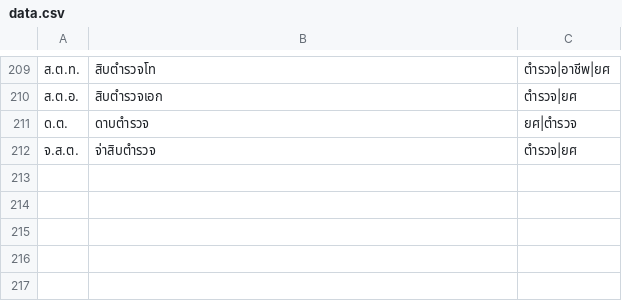
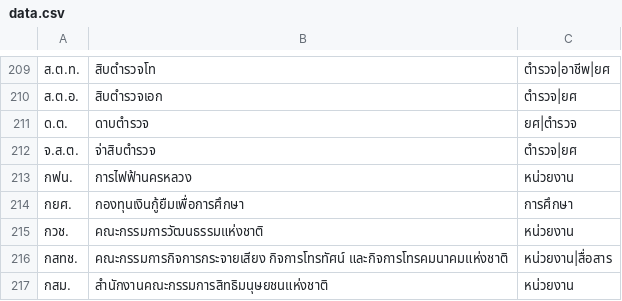
Before and after one commit to PyThaiNLP/lexicon-thai, a CSV file: thai-abbreviation/data.csv, drawn as a sheet; only a part is shown, gaps mark what is left out; the diff names each change by its address in the sheet, - before the commit and + after, or states it on an @@ line.

Commit message:
add data

```diff
--- a/thai-abbreviation/data.csv
+++ b/thai-abbreviation/data.csv
+row 213: กฟน. | การไฟฟ้านครหลวง | หน่วยงาน
+row 214: กยศ. | กองทุนเงินกู้ยืมเพื่อการศึกษา | การศึกษา
+row 215: กวช. | คณะกรรมการวัฒนธรรมแห่งชาติ | หน่วยงาน
+row 216: กสทช. | คณะกรรมการกิจการกระจายเสียง กิจการโทรทัศน์ และกิจการโทรคมนาคมแห่งชาติ | หน่วยงาน|สื่อสาร
+row 217: กสม. | สำนักงานคณะกรรมการสิทธิมนุษยชนแห่งชาติ | หน่วยงาน
```
